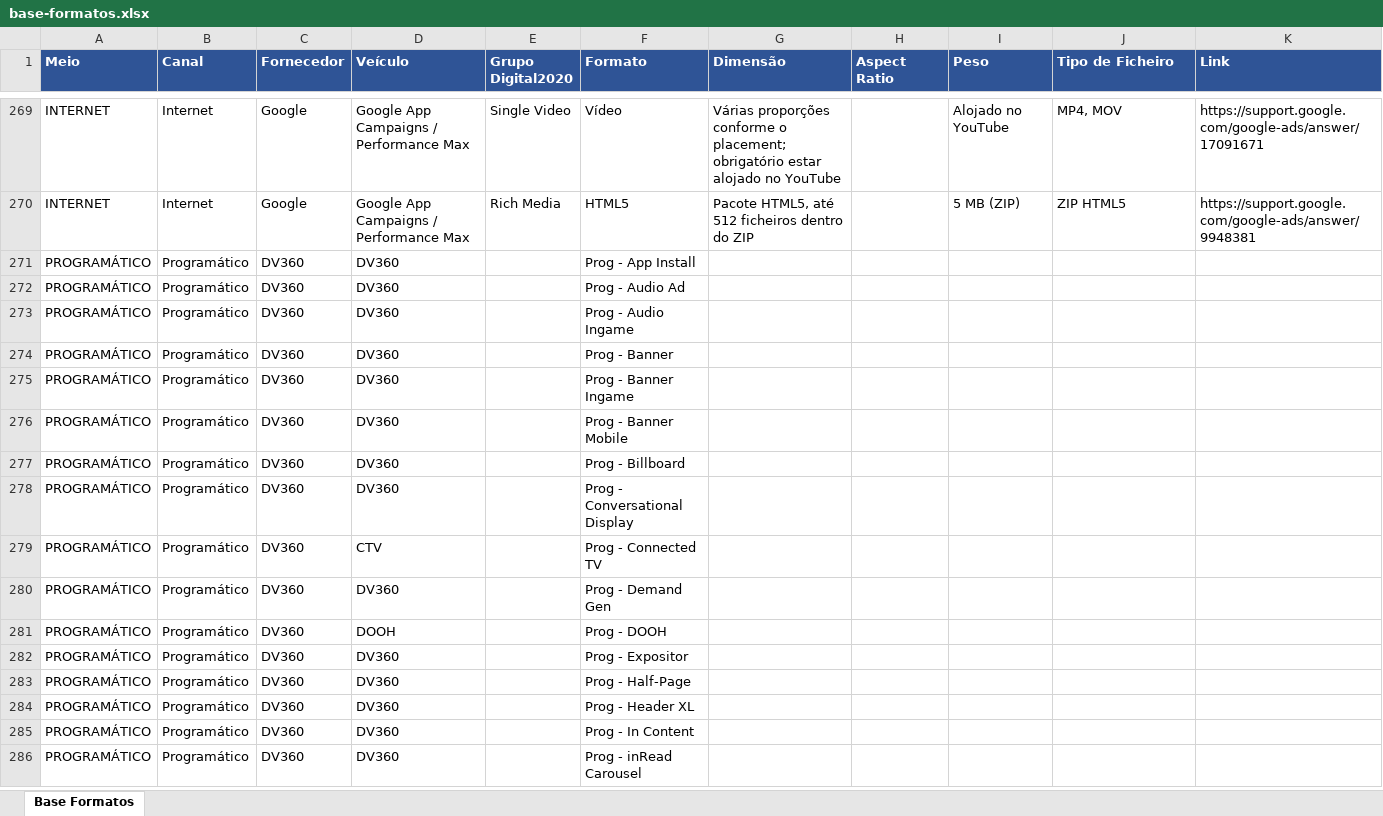
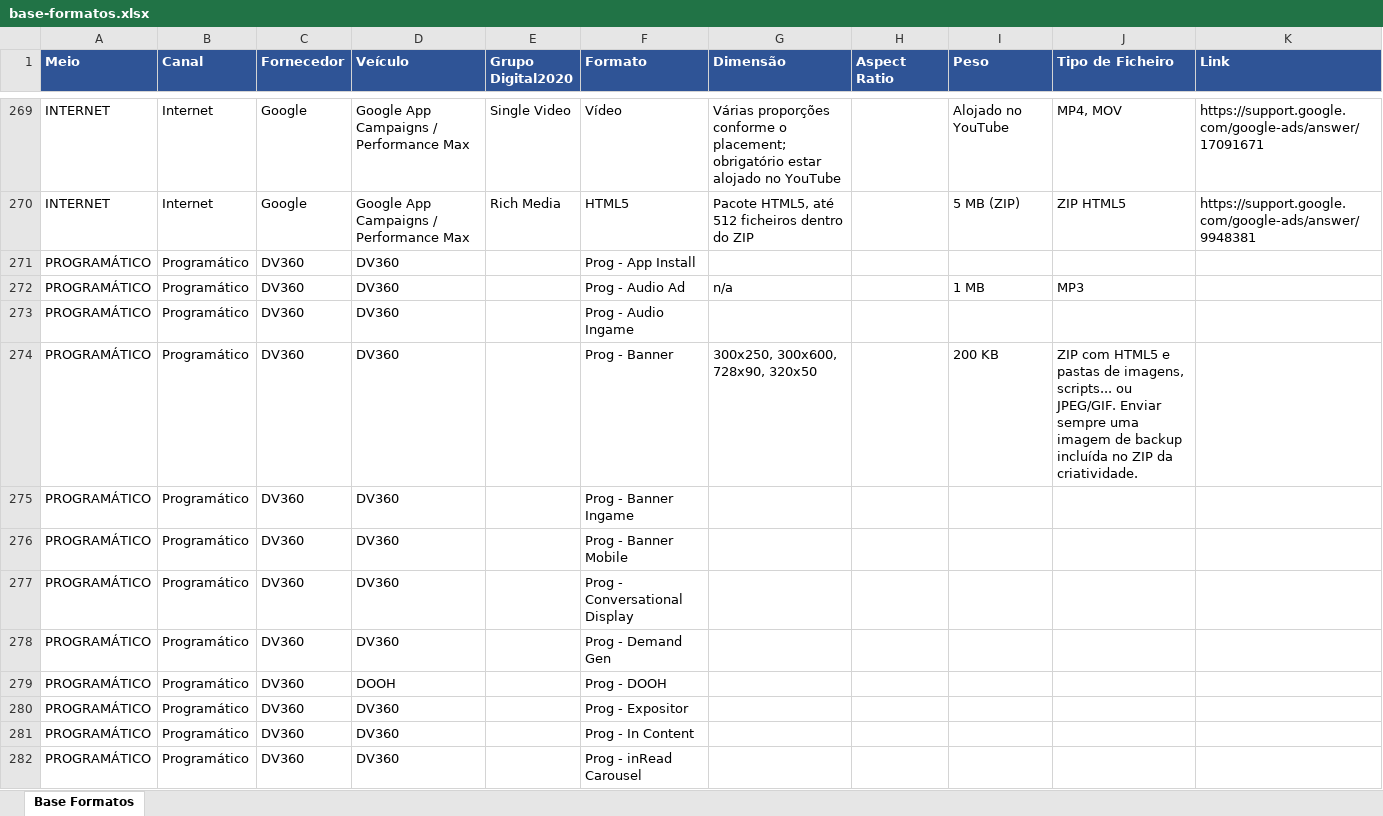
Before and after one commit to claudiarosa00/MS-Builder, an Excel workbook: data/base-formatos.xlsx, sheet Base Formatos, drawn as a sheet; only a part is shown, gaps mark what is left out; values as stored, in another font and other column widths than the file's, no borders; removed rows and columns are numbered as before the commit, all else as after; the diff covers the shown part only; the diff names each change by its address in the sheet, - before the commit and + after, or states it on an @@ line.

```diff
--- a/data/base-formatos.xlsx (sheet Base Formatos)
+++ b/data/base-formatos.xlsx (sheet Base Formatos)
-G272 (Dimensão): (empty)
+G272 (Dimensão): n/a
-I272 (Peso): (empty)
+I272 (Peso): 1 MB
-J272 (Tipo de Ficheiro): (empty)
+J272 (Tipo de Ficheiro): MP3
-G274 (Dimensão): (empty)
+G274 (Dimensão): 300x250, 300x600, 728x90, 320x50
-I274 (Peso): (empty)
+I274 (Peso): 200 KB
-J274 (Tipo de Ficheiro): (empty)
+J274 (Tipo de Ficheiro): ZIP com HTML5 e pastas de imagens, scripts... ou JPEG/GIF. Enviar sempre uma imagem de backup incluída no ZIP da criatividade.
-row 277: PROGRAMÁTICO | Programático | DV360 | DV360 |  | Prog - Billboard
-row 279: PROGRAMÁTICO | Programático | DV360 | CTV |  | Prog - Connected TV
-row 283: PROGRAMÁTICO | Programático | DV360 | DV360 |  | Prog - Half-Page
-row 284: PROGRAMÁTICO | Programático | DV360 | DV360 |  | Prog - Header XL
```
Also changed, not shown: 47 added rows, 8 removed rows and 1 edited cell elsewhere in this sheet, 1 other file.
